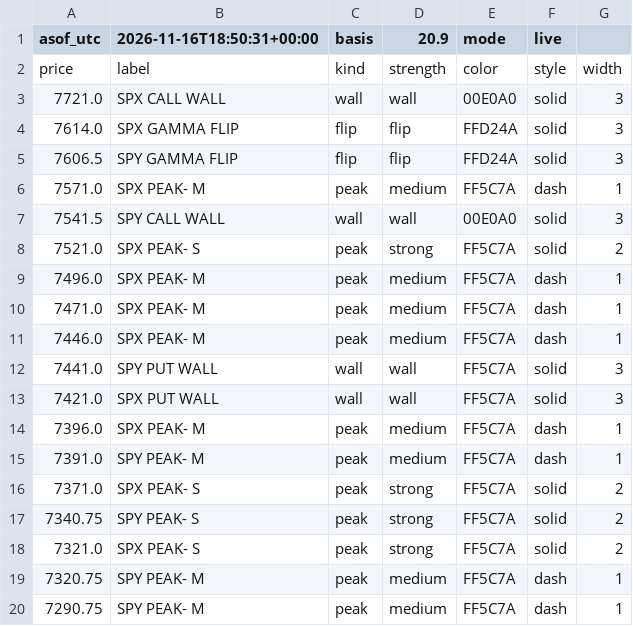
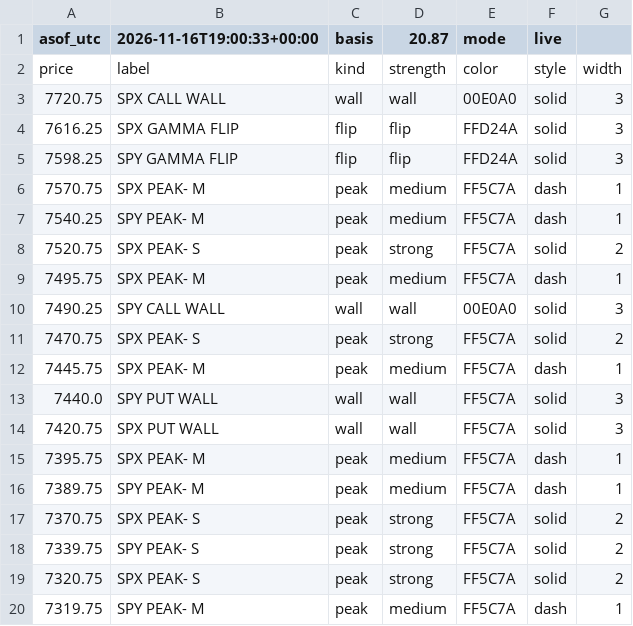
Before and after one commit to mshb4466/mirsad, a CSV file: gamma/levels_es.csv, drawn as a sheet.

```diff
--- a/gamma/levels_es.csv
+++ b/gamma/levels_es.csv
@@ -1,20 +1,20 @@
-asof_utc,2026-11-16T18:50:31+00:00,basis,20.9,mode,live
+asof_utc,2026-11-16T19:00:33+00:00,basis,20.87,mode,live
 price,label,kind,strength,color,style,width
-7721.0,SPX CALL WALL,wall,wall,00E0A0,solid,3
-7614.0,SPX GAMMA FLIP,flip,flip,FFD24A,solid,3
-7606.5,SPY GAMMA FLIP,flip,flip,FFD24A,solid,3
-7571.0,SPX PEAK- M,peak,medium,FF5C7A,dash,1
-7541.5,SPY CALL WALL,wall,wall,00E0A0,solid,3
-7521.0,SPX PEAK- S,peak,strong,FF5C7A,solid,2
-7496.0,SPX PEAK- M,peak,medium,FF5C7A,dash,1
-7471.0,SPX PEAK- M,peak,medium,FF5C7A,dash,1
-7446.0,SPX PEAK- M,peak,medium,FF5C7A,dash,1
-7441.0,SPY PUT WALL,wall,wall,FF5C7A,solid,3
-7421.0,SPX PUT WALL,wall,wall,FF5C7A,solid,3
-7396.0,SPX PEAK- M,peak,medium,FF5C7A,dash,1
-7391.0,SPY PEAK- M,peak,medium,FF5C7A,dash,1
-7371.0,SPX PEAK- S,peak,strong,FF5C7A,solid,2
-7340.75,SPY PEAK- S,peak,strong,FF5C7A,solid,2
-7321.0,SPX PEAK- S,peak,strong,FF5C7A,solid,2
-7320.75,SPY PEAK- M,peak,medium,FF5C7A,dash,1
-7290.75,SPY PEAK- M,peak,medium,FF5C7A,dash,1
+7720.75,SPX CALL WALL,wall,wall,00E0A0,solid,3
+7616.25,SPX GAMMA FLIP,flip,flip,FFD24A,solid,3
+7598.25,SPY GAMMA FLIP,flip,flip,FFD24A,solid,3
+7570.75,SPX PEAK- M,peak,medium,FF5C7A,dash,1
+7540.25,SPY PEAK- M,peak,medium,FF5C7A,dash,1
+7520.75,SPX PEAK- S,peak,strong,FF5C7A,solid,2
+7495.75,SPX PEAK- M,peak,medium,FF5C7A,dash,1
+7490.25,SPY CALL WALL,wall,wall,00E0A0,solid,3
+7470.75,SPX PEAK- S,peak,strong,FF5C7A,solid,2
+7445.75,SPX PEAK- M,peak,medium,FF5C7A,dash,1
+7440.0,SPY PUT WALL,wall,wall,FF5C7A,solid,3
+7420.75,SPX PUT WALL,wall,wall,FF5C7A,solid,3
+7395.75,SPX PEAK- M,peak,medium,FF5C7A,dash,1
+7389.75,SPY PEAK- M,peak,medium,FF5C7A,dash,1
+7370.75,SPX PEAK- S,peak,strong,FF5C7A,solid,2
+7339.75,SPY PEAK- S,peak,strong,FF5C7A,solid,2
+7320.75,SPX PEAK- S,peak,strong,FF5C7A,solid,2
+7319.75,SPY PEAK- M,peak,medium,FF5C7A,dash,1
```
Also changed, not shown: 4 other files.
